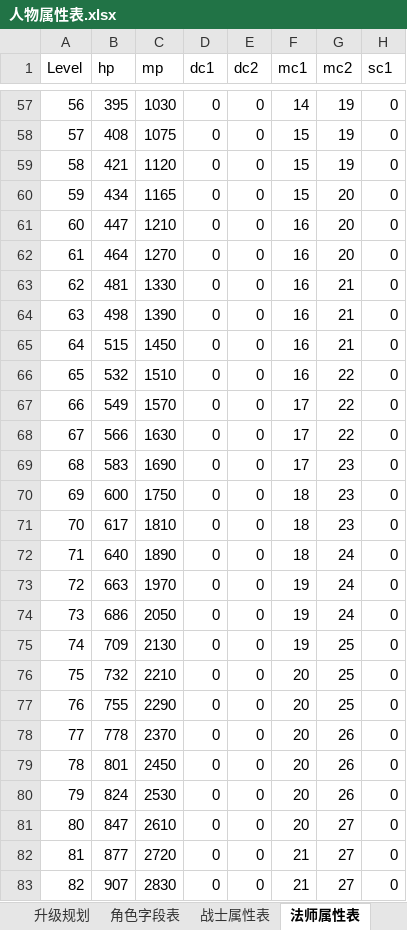
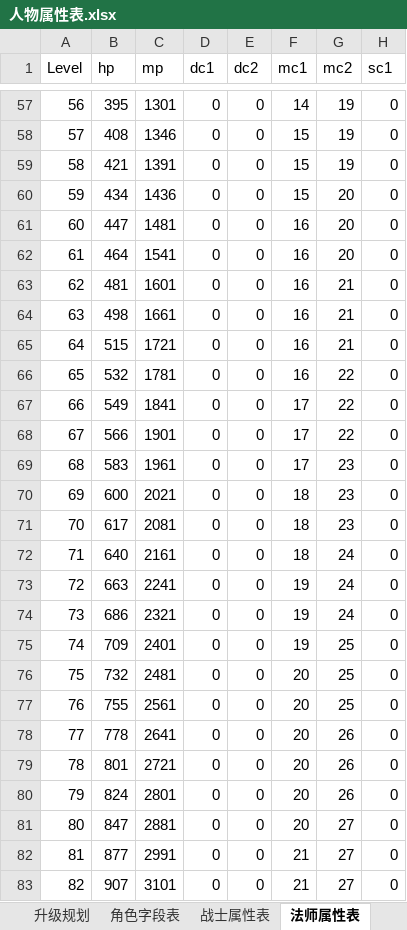
Before and after one commit to simon0xia/mirror, an Excel workbook: documents/人物属性表.xlsx, sheet 法师属性表, drawn as a sheet; only a part is shown, gaps mark what is left out; values as stored, in another font and other column widths than the file's, no borders; the diff covers the shown part only; the diff names each change by its address in the sheet, - before the commit and + after, or states it on an @@ line.

```diff
--- a/documents/人物属性表.xlsx (sheet 法师属性表)
+++ b/documents/人物属性表.xlsx (sheet 法师属性表)
-C57 (mp): 1030
+C57 (mp): 1301
-C58 (mp): 1075
+C58 (mp): 1346
-C59 (mp): 1120
+C59 (mp): 1391
-C60 (mp): 1165
+C60 (mp): 1436
-C61 (mp): 1210
+C61 (mp): 1481
-C62 (mp): 1270
+C62 (mp): 1541
-C63 (mp): 1330
+C63 (mp): 1601
-C64 (mp): 1390
+C64 (mp): 1661
-C65 (mp): 1450
+C65 (mp): 1721
-C66 (mp): 1510
+C66 (mp): 1781
-C67 (mp): 1570
+C67 (mp): 1841
-C68 (mp): 1630
+C68 (mp): 1901
-C69 (mp): 1690
+C69 (mp): 1961
-C70 (mp): 1750
+C70 (mp): 2021
-C71 (mp): 1810
+C71 (mp): 2081
-C72 (mp): 1890
+C72 (mp): 2161
-C73 (mp): 1970
+C73 (mp): 2241
-C74 (mp): 2050
+C74 (mp): 2321
-C75 (mp): 2130
+C75 (mp): 2401
-C76 (mp): 2210
+C76 (mp): 2481
-C77 (mp): 2290
+C77 (mp): 2561
-C78 (mp): 2370
+C78 (mp): 2641
-C79 (mp): 2450
+C79 (mp): 2721
-C80 (mp): 2530
+C80 (mp): 2801
-C81 (mp): 2610
+C81 (mp): 2881
-C82 (mp): 2720
+C82 (mp): 2991
-C83 (mp): 2830
+C83 (mp): 3101
```
Also changed, not shown: 121 edited cells elsewhere in this sheet, charts or pictures, documents/skill and buff.xlsx, documents/怪物属性表.xlsx, 4 other files.
